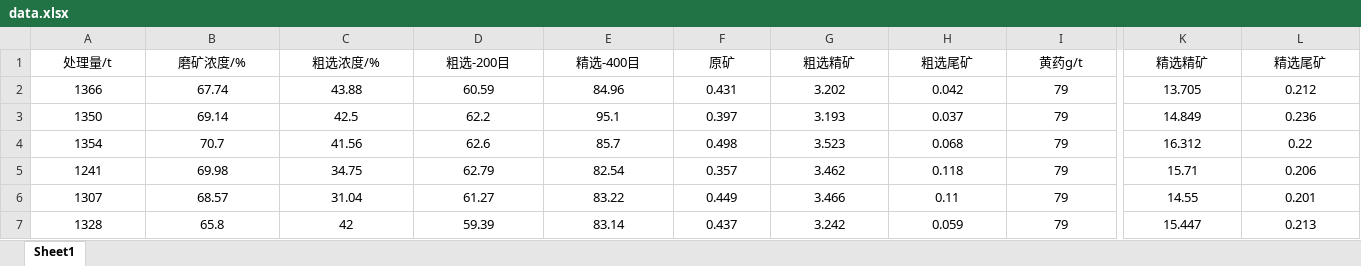
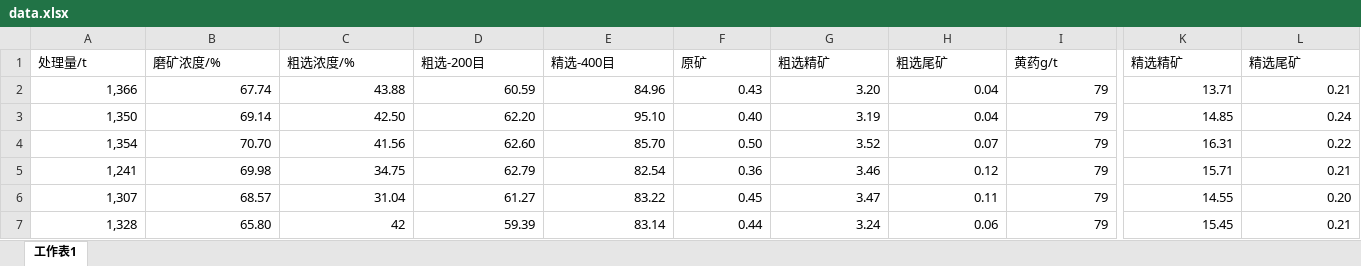
Before and after one commit to yuyouyu32/CuRatePredictor, an Excel workbook: data/data.xlsx, sheet 工作表1, drawn as a sheet; only a part is shown, gaps mark what is left out; values as stored, in another font and other column widths than the file's, no borders; removed rows and columns are numbered as before the commit, all else as after; rows hold the shown columns only; the diff covers the shown part only; the diff names each change by its address in the sheet, - before the commit and + after, or states it on an @@ line.

Commit message:
add: add first data exp results

```diff
--- a/data/data.xlsx (sheet 工作表1)
+++ b/data/data.xlsx (sheet 工作表1)
-sheet tab: Sheet1
+sheet tab: 工作表1
-A1:L1 alignment: center
+A1:L1 alignment: left
-A2 (处理量/t): 1366
+A2 (处理量/t): 1,366
-A2:L2 alignment: center
+A2:L2 alignment: right
-F2 (原矿): 0.431
+F2 (原矿): 0.43
-G2 (粗选精矿): 3.202
+G2 (粗选精矿): 3.20
-H2 (粗选尾矿): 0.042
+H2 (粗选尾矿): 0.04
-K2 (精选精矿): 13.705
+K2 (精选精矿): 13.71
-L2 (精选尾矿): 0.212
+L2 (精选尾矿): 0.21
-row 3: 1350 | 69.14 | 42.5 | 62.2 | 95.1 | 0.397 | 3.193 | 0.037 | 79 | 14.849 | 0.236
-row 4: 1354 | 70.7 | 41.56 | 62.6 | 85.7 | 0.498 | 3.523 | 0.068 | 79 | 16.312 | 0.22
+row 3: 1,350 | 69.14 | 42.50 | 62.20 | 95.10 | 0.40 | 3.19 | 0.04 | 79 | 14.85 | 0.24
+row 4: 1,354 | 70.70 | 41.56 | 62.60 | 85.70 | 0.50 | 3.52 | 0.07 | 79 | 16.31 | 0.22
-A5 (处理量/t): 1241
+A5 (处理量/t): 1,241
-A5:L7 alignment: center
+A5:L7 alignment: right
-F5 (原矿): 0.357
+F5 (原矿): 0.36
-G5 (粗选精矿): 3.462
+G5 (粗选精矿): 3.46
-H5 (粗选尾矿): 0.118
+H5 (粗选尾矿): 0.12
-L5 (精选尾矿): 0.206
+L5 (精选尾矿): 0.21
-A6 (处理量/t): 1307
+A6 (处理量/t): 1,307
-F6 (原矿): 0.449
+F6 (原矿): 0.45
-G6 (粗选精矿): 3.466
+G6 (粗选精矿): 3.47
-L6 (精选尾矿): 0.201
+L6 (精选尾矿): 0.20
-A7 (处理量/t): 1328
+A7 (处理量/t): 1,328
-B7 (磨矿浓度/%): 65.8
+B7 (磨矿浓度/%): 65.80
-F7 (原矿): 0.437
+F7 (原矿): 0.44
-G7 (粗选精矿): 3.242
+G7 (粗选精矿): 3.24
-H7 (粗选尾矿): 0.059
+H7 (粗选尾矿): 0.06
-K7 (精选精矿): 15.447
+K7 (精选精矿): 15.45
-L7 (精选尾矿): 0.213
+L7 (精选尾矿): 0.21
```
Also changed, not shown: 82 edited cells and cell formats elsewhere in this sheet, formulas that keep their value, 20 other files.
